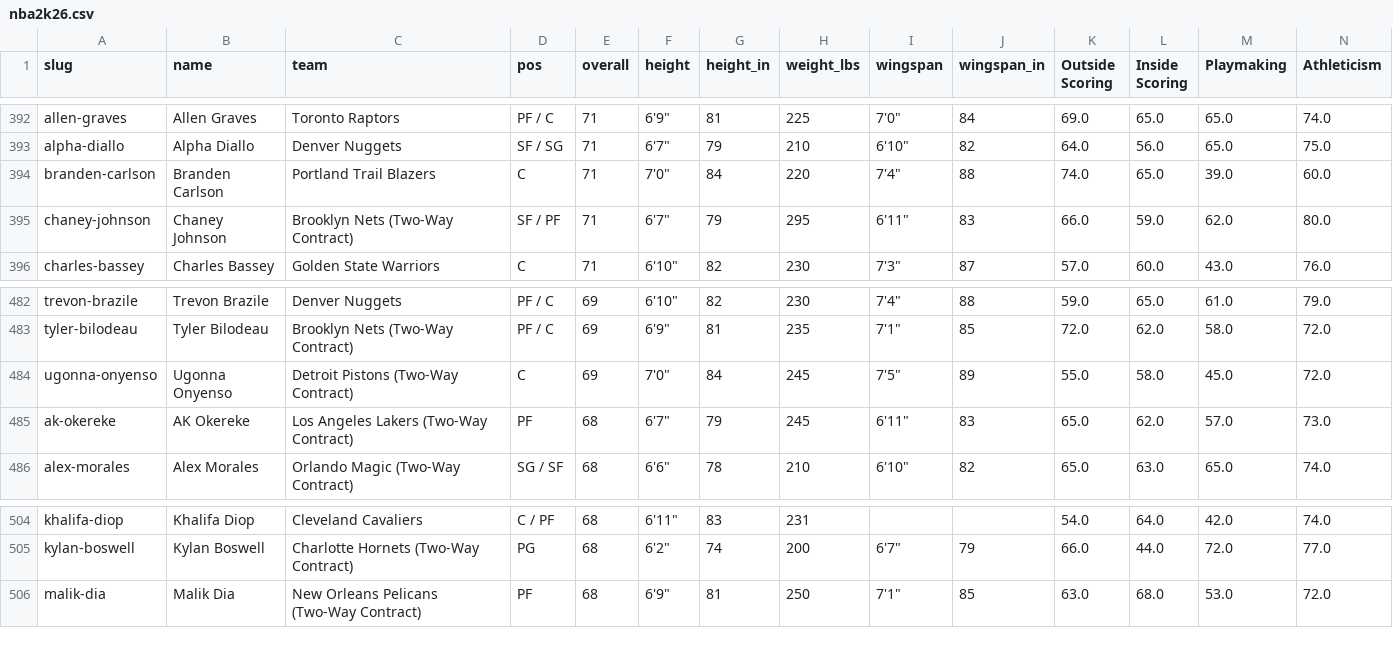
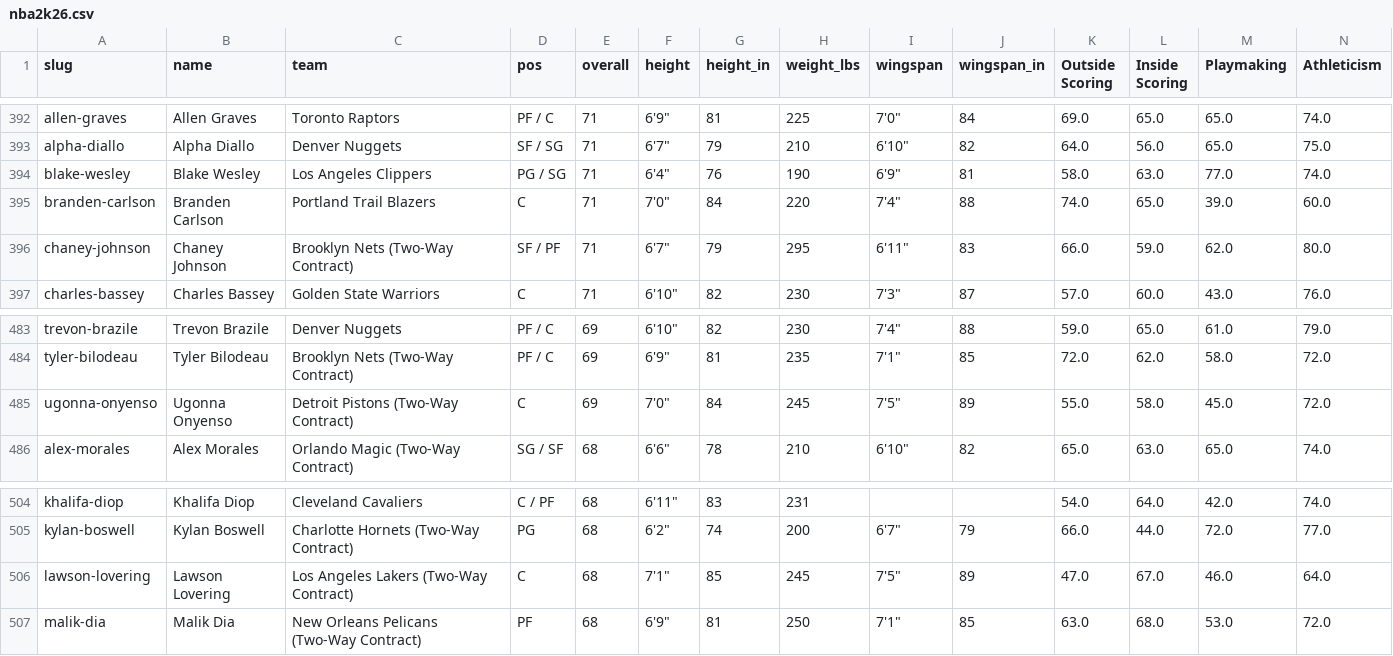
Before and after one commit to chadscriver/nba2k-statle, a CSV file: data/nba2k26.csv, drawn as a sheet; only a part is shown, gaps mark what is left out; removed rows and columns are numbered as before the commit, all else as after; rows hold the shown columns only; the diff names each change by its address in the sheet, - before the commit and + after, or states it on an @@ line.

```diff
--- a/data/nba2k26.csv
+++ b/data/nba2k26.csv
+row 394: blake-wesley | Blake Wesley | Los Angeles Clippers | PG / SG | 71 | 6'4" | 76 | 190 | 6'9" | 81 | 58.0 | 63.0 | 77.0 | 74.0
-row 485: ak-okereke | AK Okereke | Los Angeles Lakers (Two-Way Contract) | PF | 68 | 6'7" | 79 | 245 | 6'11" | 83 | 65.0 | 62.0 | 57.0 | 73.0
+row 506: lawson-lovering | Lawson Lovering | Los Angeles Lakers (Two-Way Contract) | C | 68 | 7'1" | 85 | 245 | 7'5" | 89 | 47.0 | 67.0 | 46.0 | 64.0
```
Also changed, not shown: 1 other file.
